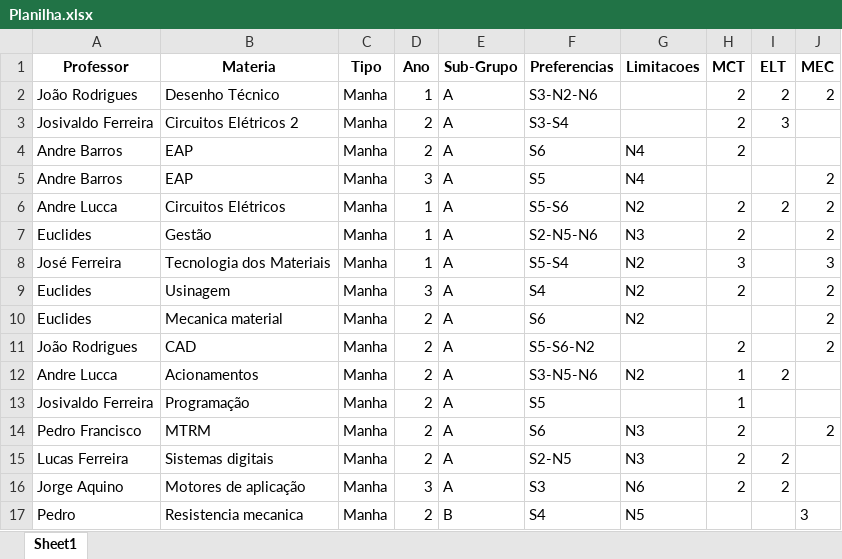
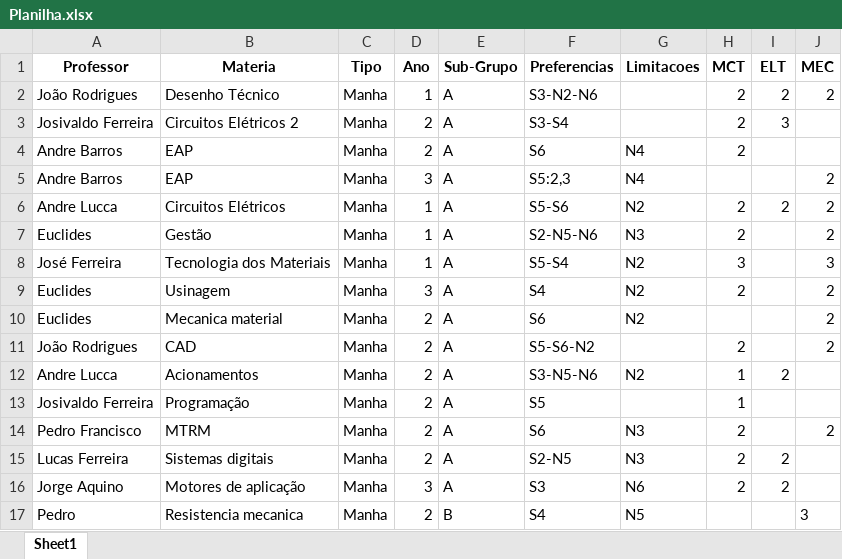
Before and after one commit to TulioHRC/Horarios-CEFET, an Excel workbook: Planilha.xlsx, sheet Sheet1, drawn as a sheet; values as stored, in another font and other column widths than the file's, no borders; the diff names each change by its address in the sheet, - before the commit and + after, or states it on an @@ line.

```diff
--- a/Planilha.xlsx (sheet Sheet1)
+++ b/Planilha.xlsx (sheet Sheet1)
-F5 (Preferencias): S5
+F5 (Preferencias): S5:2,3
```
Also changed, not shown: data/teacher/Andre Barros.xlsx, data/teacher/Andre Lucca.xlsx, 29 other files.
